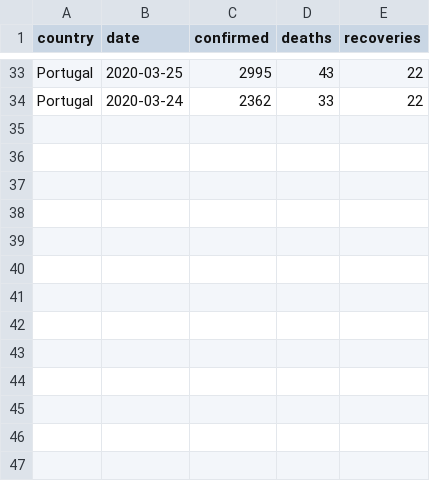
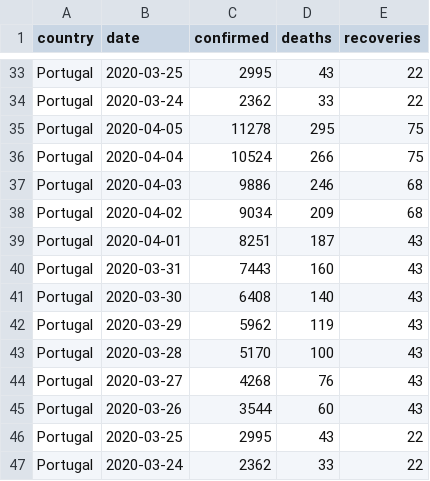
Before and after one commit to averissimo/covid19.pt.data, a CSV file: data/dgs_pt.csv, drawn as a sheet; only a part is shown, gaps mark what is left out; the diff names each change by its address in the sheet, - before the commit and + after, or states it on an @@ line.

```diff
--- a/data/dgs_pt.csv
+++ b/data/dgs_pt.csv
+row 35: Portugal | 2020-04-05 | 11278 | 295 | 75
+row 36: Portugal | 2020-04-04 | 10524 | 266 | 75
+row 37: Portugal | 2020-04-03 | 9886 | 246 | 68
+row 38: Portugal | 2020-04-02 | 9034 | 209 | 68
+row 39: Portugal | 2020-04-01 | 8251 | 187 | 43
+row 40: Portugal | 2020-03-31 | 7443 | 160 | 43
+row 41: Portugal | 2020-03-30 | 6408 | 140 | 43
+row 42: Portugal | 2020-03-29 | 5962 | 119 | 43
+row 43: Portugal | 2020-03-28 | 5170 | 100 | 43
+row 44: Portugal | 2020-03-27 | 4268 | 76 | 43
+row 45: Portugal | 2020-03-26 | 3544 | 60 | 43
+row 46: Portugal | 2020-03-25 | 2995 | 43 | 22
+row 47: Portugal | 2020-03-24 | 2362 | 33 | 22
```
Also changed, not shown: data/covid19_pt.csv, 3 other files.
